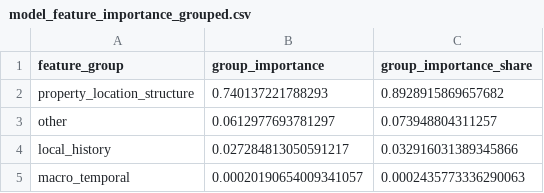
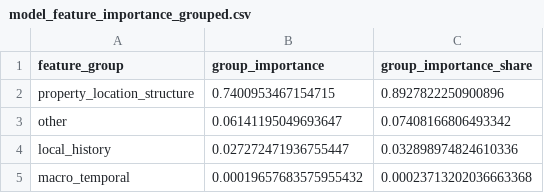
Before and after one commit to HaoC916/Vancouver-Land-Value-Prediction-System, a CSV file: reports/figures/model_feature_importance_grouped.csv, drawn as a sheet.

```diff
--- a/reports/figures/model_feature_importance_grouped.csv
+++ b/reports/figures/model_feature_importance_grouped.csv
@@ -1,5 +1,5 @@
 feature_group,group_importance,group_importance_share
-property_location_structure,0.740137221788293,0.8928915869657682
-other,0.0612977693781297,0.073948804311257
-local_history,0.027284813050591217,0.032916031389345866
-macro_temporal,0.00020190654009341057,0.0002435773336290063
+property_location_structure,0.7400953467154715,0.8927822250900896
+other,0.06141195049693647,0.07408166806493342
+local_history,0.027272471936755447,0.032898974824610336
+macro_temporal,0.00019657683575955432,0.00023713202036663368
```
Also changed, not shown: reports/figures/model_feature_importance.csv, reports/figures/model_metrics.csv, 11 other files.
